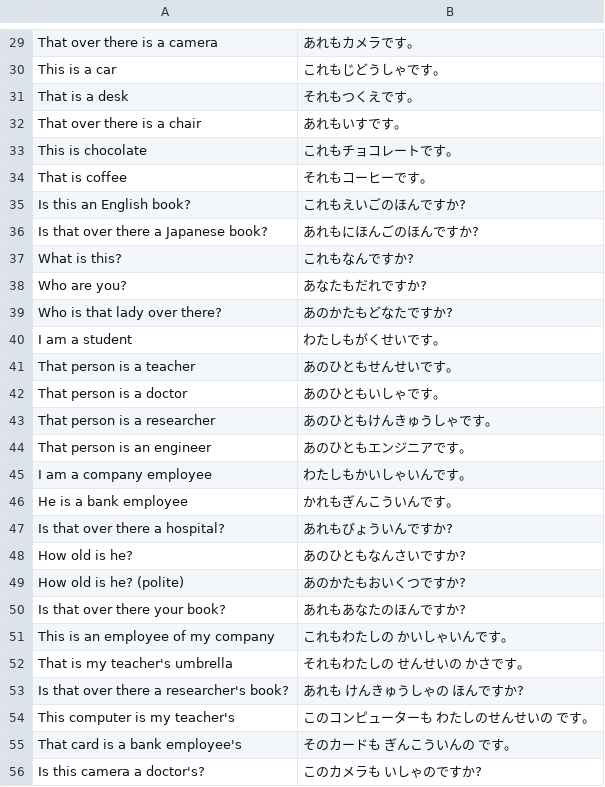
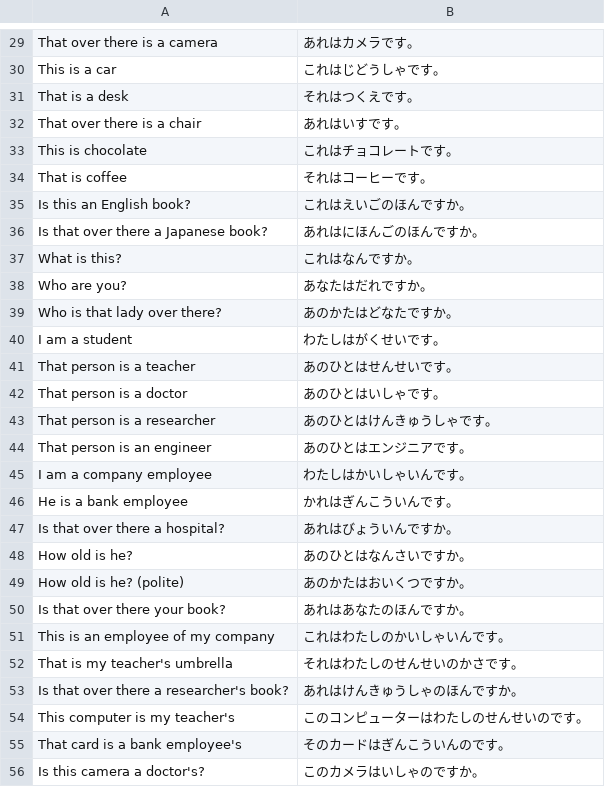
Before and after one commit to ishafayetul/N5-Vocab-Japanese, a CSV file: practice-grammar/Grammar-Practice-02.csv, drawn as a sheet; only a part is shown, gaps mark what is left out; the diff covers the shown part only.

```diff
--- a/practice-grammar/Grammar-Practice-02.csv
+++ b/practice-grammar/Grammar-Practice-02.csv
@@ -29,28 +29,28 @@
-"That over there is a camera","あれもカメラです。"
-"This is a car","これもじどうしゃです。"
-"That is a desk","それもつくえです。"
-"That over there is a chair","あれもいすです。"
-"This is chocolate","これもチョコレートです。"
-"That is coffee","それもコーヒーです。"
-"Is this an English book?","これもえいごのほんですか?"
-"Is that over there a Japanese book?","あれもにほんごのほんですか?"
-"What is this?","これもなんですか?"
-"Who are you?","あなたもだれですか?"
-"Who is that lady over there?","あのかたもどなたですか?"
-"I am a student","わたしもがくせいです。"
-"That person is a teacher","あのひともせんせいです。"
-"That person is a doctor","あのひともいしゃです。"
-"That person is a researcher","あのひともけんきゅうしゃです。"
-"That person is an engineer","あのひともエンジニアです。"
-"I am a company employee","わたしもかいしゃいんです。"
-"He is a bank employee","かれもぎんこういんです。"
-"Is that over there a hospital?","あれもびょういんですか?"
-"How old is he?","あのひともなんさいですか?"
-"How old is he? (polite)","あのかたもおいくつですか?"
-"Is that over there your book?","あれもあなたのほんですか?"
-"This is an employee of my company","これもわたしの かいしゃいんです。"
-"That is my teacher's umbrella","それもわたしの せんせいの かさです。"
-"Is that over there a researcher's book?","あれも けんきゅうしゃの ほんですか?"
-"This computer is my teacher's","このコンピューターも わたしのせんせいの です。"
-"That card is a bank employee's","そのカードも ぎんこういんの です。"
-"Is this camera a doctor's?","このカメラも いしゃのですか?"
+That over there is a camera,あれはカメラです。
+This is a car,これはじどうしゃです。
+That is a desk,それはつくえです。
+That over there is a chair,あれはいすです。
+This is chocolate,これはチョコレートです。
+That is coffee,それはコーヒーです。
+Is this an English book?,これはえいごのほんですか。
+Is that over there a Japanese book?,あれはにほんごのほんですか。
+What is this?,これはなんですか。
+Who are you?,あなたはだれですか。
+Who is that lady over there?,あのかたはどなたですか。
+I am a student,わたしはがくせいです。
+That person is a teacher,あのひとはせんせいです。
+That person is a doctor,あのひとはいしゃです。
+That person is a researcher,あのひとはけんきゅうしゃです。
+That person is an engineer,あのひとはエンジニアです。
+I am a company employee,わたしはかいしゃいんです。
+He is a bank employee,かれはぎんこういんです。
+Is that over there a hospital?,あれはびょういんですか。
+How old is he?,あのひとはなんさいですか。
+How old is he? (polite),あのかたはおいくつですか。
+Is that over there your book?,あれはあなたのほんですか。
+This is an employee of my company,これはわたしのかいしゃいんです。
+That is my teacher's umbrella,それはわたしのせんせいのかさです。
+Is that over there a researcher's book?,あれはけんきゅうしゃのほんですか。
+This computer is my teacher's,このコンピューターはわたしのせんせいのです。
+That card is a bank employee's,そのカードはぎんこういんのです。
+Is this camera a doctor's?,このカメラはいしゃのですか。
```
Also changed, not shown: 32 edited cells elsewhere in this file.
